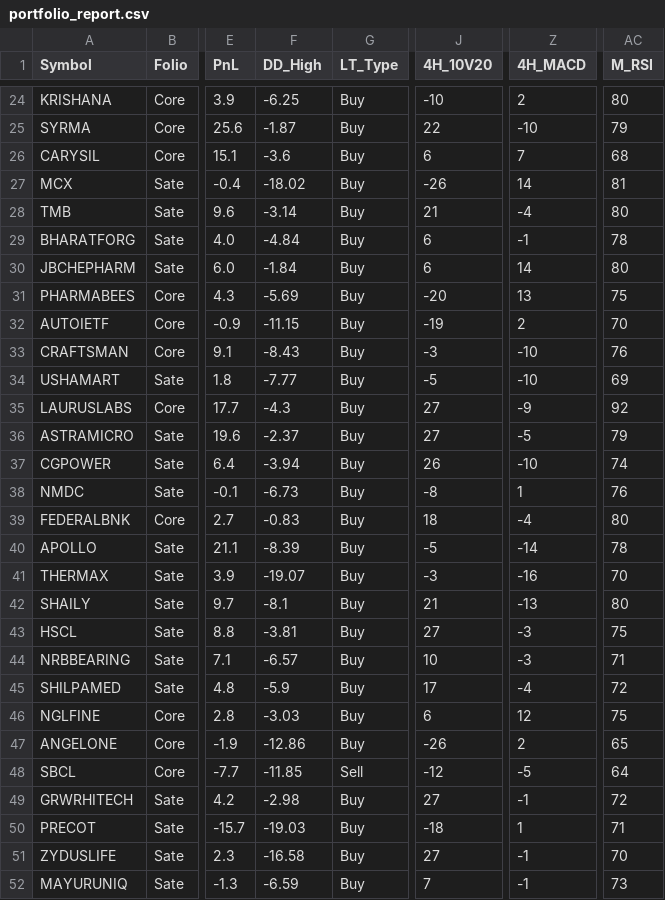
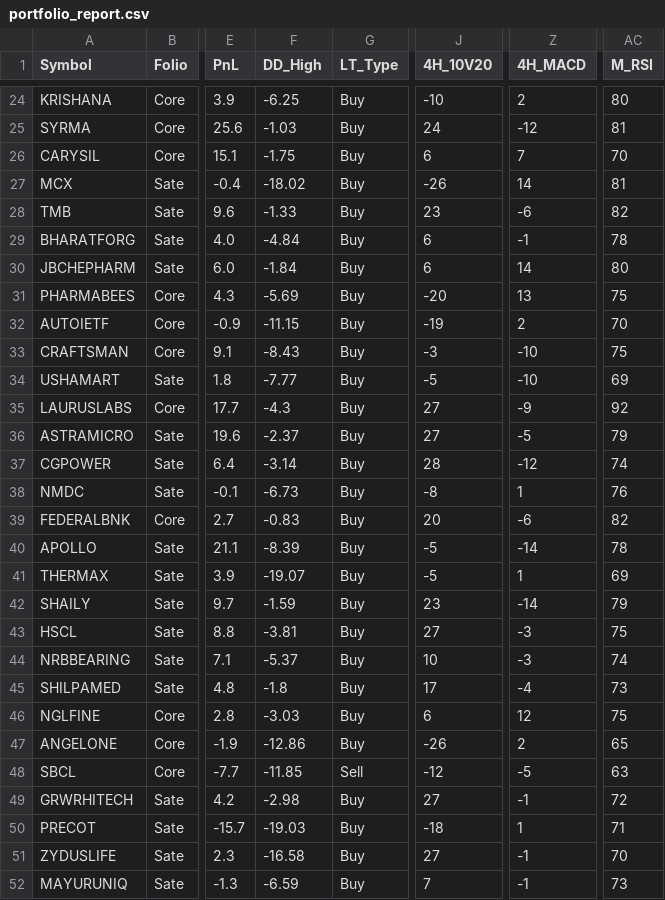
Before and after one commit to aypaninv/market-dashboard, a CSV file: portfolio_report.csv, drawn as a sheet; only a part is shown, gaps mark what is left out; the diff covers the shown part only; the diff names each change by its address in the sheet, - before the commit and + after, or states it on an @@ line.

```diff
--- a/portfolio_report.csv
+++ b/portfolio_report.csv
-F25 (DD_High): -1.87
+F25 (DD_High): -1.03
-J25 (4H_10V20): 22
+J25 (4H_10V20): 24
-Z25 (4H_MACD): -10
+Z25 (4H_MACD): -12
-AC25 (M_RSI): 79
+AC25 (M_RSI): 81
-F26 (DD_High): -3.6
+F26 (DD_High): -1.75
-AC26 (M_RSI): 68
+AC26 (M_RSI): 70
-F28 (DD_High): -3.14
+F28 (DD_High): -1.33
-J28 (4H_10V20): 21
+J28 (4H_10V20): 23
-Z28 (4H_MACD): -4
+Z28 (4H_MACD): -6
-AC28 (M_RSI): 80
+AC28 (M_RSI): 82
-AC33 (M_RSI): 76
+AC33 (M_RSI): 75
-F37 (DD_High): -3.94
+F37 (DD_High): -3.14
-J37 (4H_10V20): 26
+J37 (4H_10V20): 28
-Z37 (4H_MACD): -10
+Z37 (4H_MACD): -12
-J39 (4H_10V20): 18
+J39 (4H_10V20): 20
-Z39 (4H_MACD): -4
+Z39 (4H_MACD): -6
-AC39 (M_RSI): 80
+AC39 (M_RSI): 82
-J41 (4H_10V20): -3
+J41 (4H_10V20): -5
-Z41 (4H_MACD): -16
+Z41 (4H_MACD): 1
-AC41 (M_RSI): 70
+AC41 (M_RSI): 69
-F42 (DD_High): -8.1
+F42 (DD_High): -1.59
-J42 (4H_10V20): 21
+J42 (4H_10V20): 23
-Z42 (4H_MACD): -13
+Z42 (4H_MACD): -14
-AC42 (M_RSI): 80
+AC42 (M_RSI): 79
-F44 (DD_High): -6.57
+F44 (DD_High): -5.37
-AC44 (M_RSI): 71
+AC44 (M_RSI): 74
-F45 (DD_High): -5.9
+F45 (DD_High): -1.8
-AC45 (M_RSI): 72
+AC45 (M_RSI): 73
-AC48 (M_RSI): 64
+AC48 (M_RSI): 63
```
Also changed, not shown: 39 edited cells elsewhere in this file, tfstudy_report.csv, tfwatch_report.csv, 3 other files.
